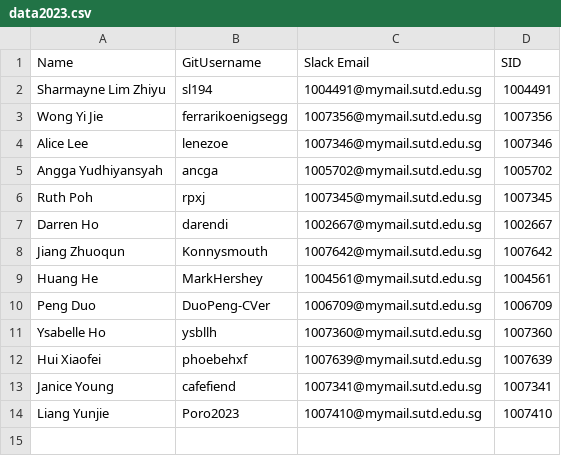
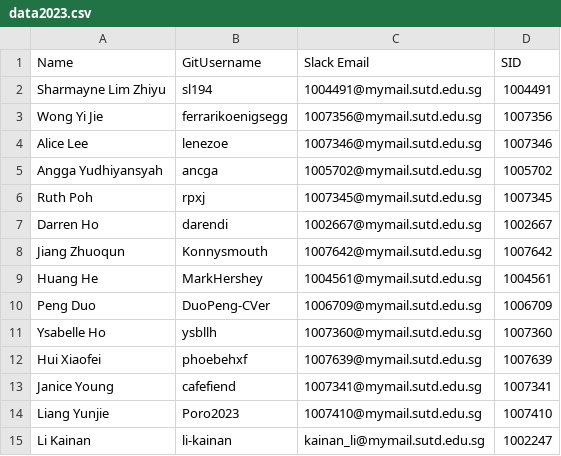
Before and after one commit to Chi-Loong/IDV, a CSV file: data/data2023.csv, drawn as a sheet.

Commit message:
Added Kainen to class list

```diff
--- a/data/data2023.csv
+++ b/data/data2023.csv
@@ -14 +14,2 @@ Janice Young,cafefiend,1007341@mymail.sutd.edu.sg,1007341
 Liang Yunjie,Poro2023,1007410@mymail.sutd.edu.sg,1007410
+Li Kainan,li-kainan,kainan_li@mymail.sutd.edu.sg,1002247
```
